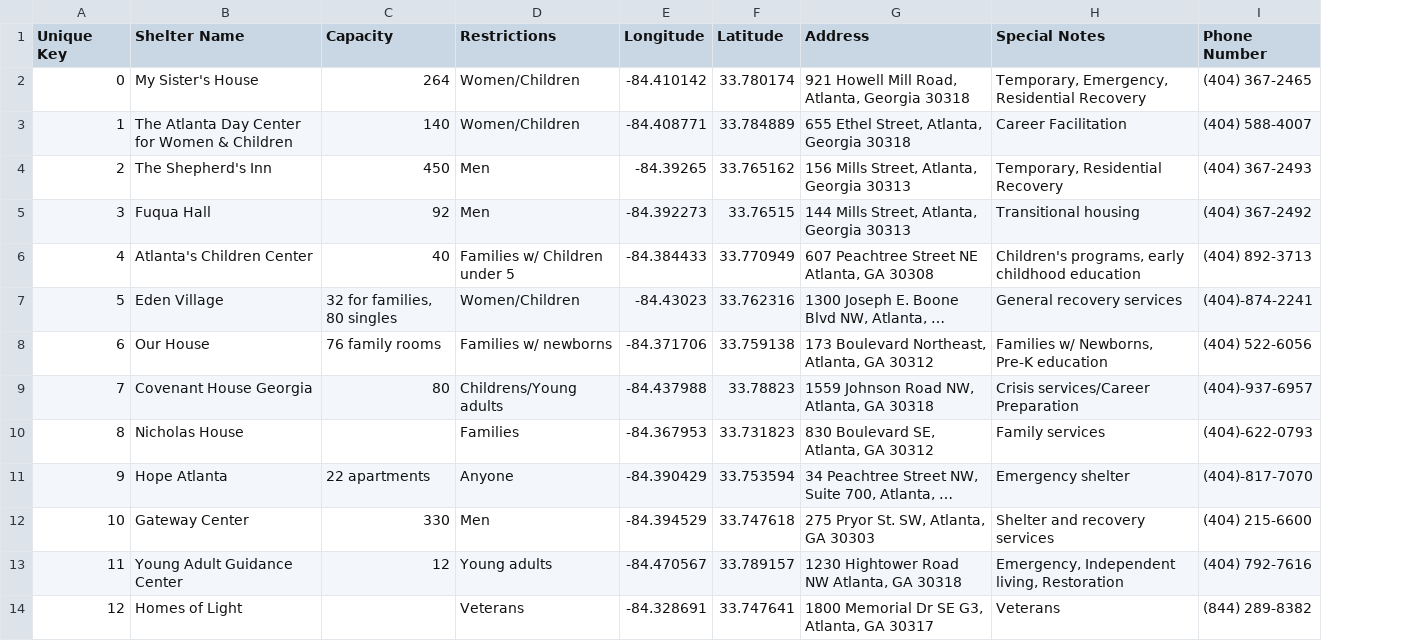
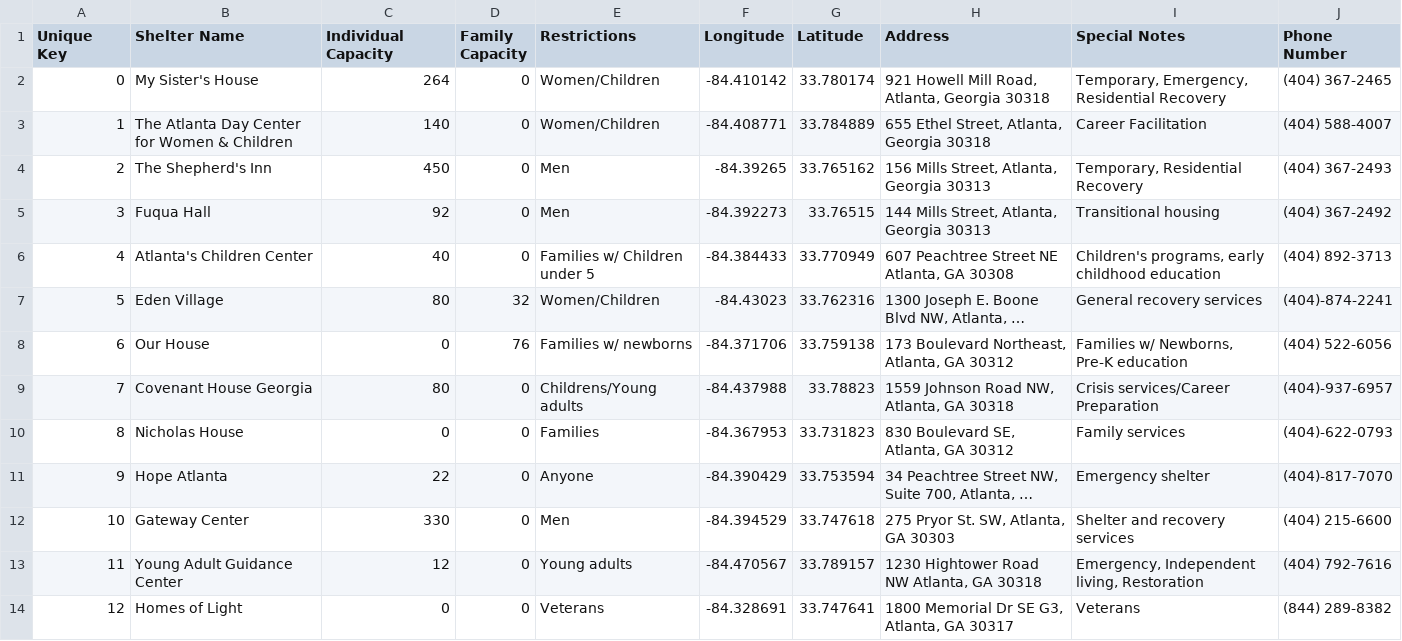
Before and after one commit to dummycode/HKSKH, a CSV file: app/src/main/res/raw/shelters.csv, drawn as a sheet; long unchanged cells end in …; the diff names each change by its address in the sheet, - before the commit and + after, or states it on an @@ line.

```diff
--- a/app/src/main/res/raw/shelters.csv
+++ b/app/src/main/res/raw/shelters.csv
+column D (Family Capacity), rows 2-14: 0 | 0 | 0 | 0 | 0 | 32 | 76 | 0 | 0 | 0 | 0 | 0 | 0
-C1: Capacity
+C1: Individual Capacity
-C7 (Individual Capacity): 32 for families, 80 singles
+C7 (Individual Capacity): 80
-C8 (Individual Capacity): 76 family rooms
+C8 (Individual Capacity): 0
-C10 (Individual Capacity): (empty)
+C10 (Individual Capacity): 0
-C11 (Individual Capacity): 22 apartments
+C11 (Individual Capacity): 22
-C14 (Individual Capacity): (empty)
+C14 (Individual Capacity): 0
```
Also changed, not shown: 4 other files.
